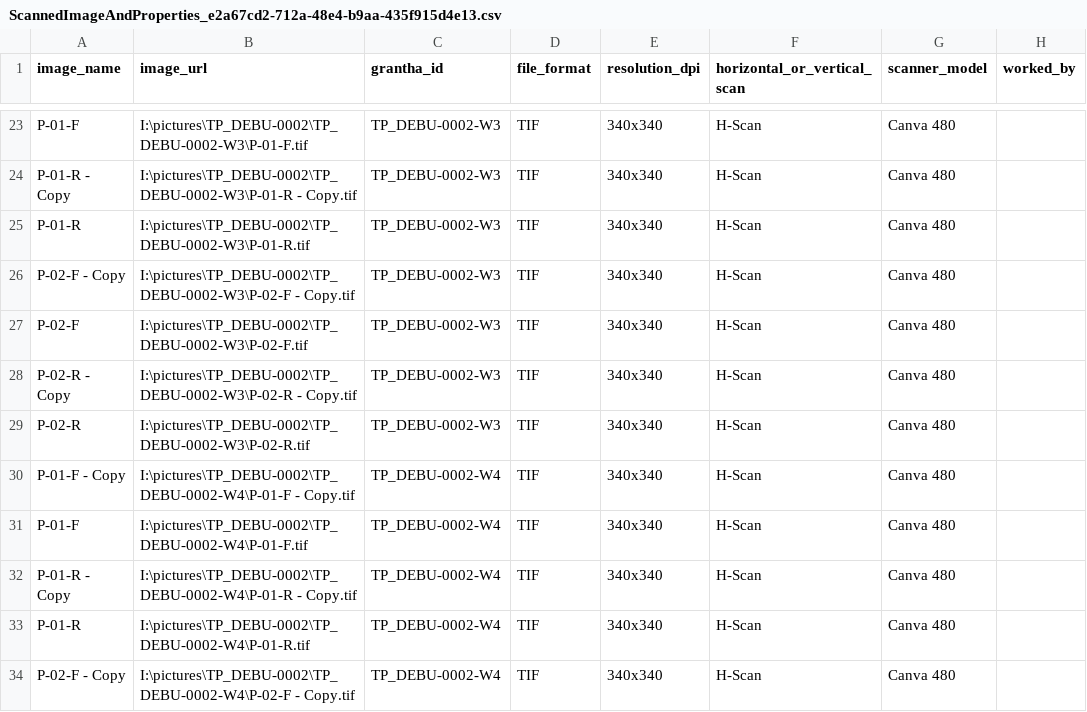
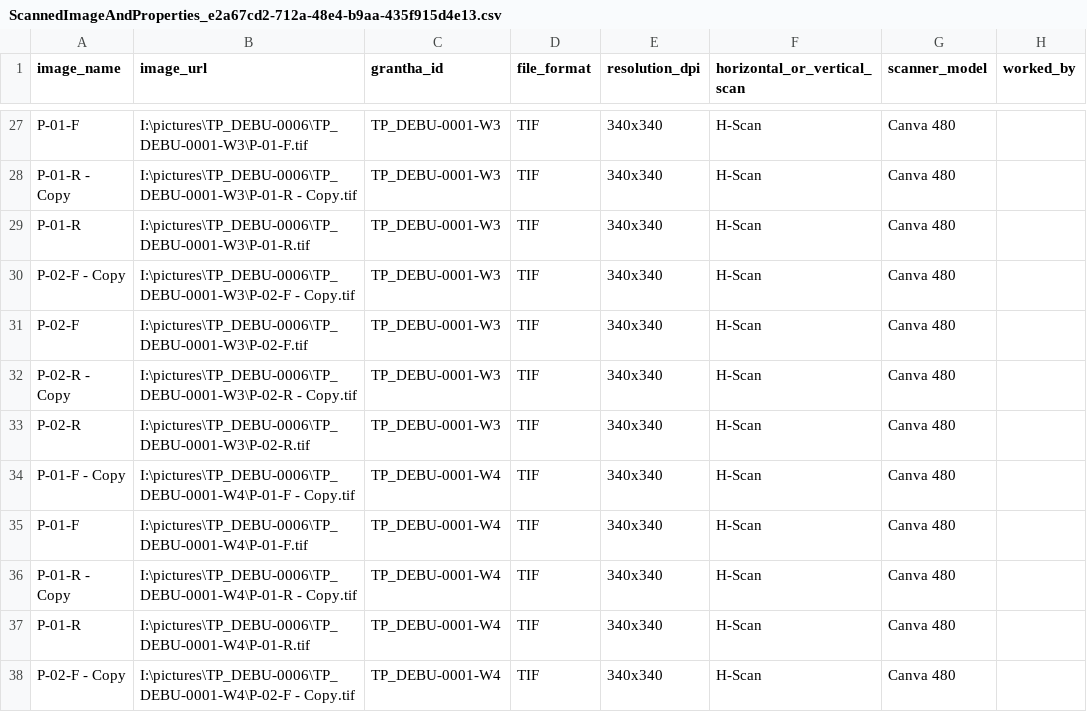
Before and after one commit to heynameisabhi/palm_leaf_project, a CSV file: public/csv/ScannedImageAndProperties_e2a67cd2-712a-48e4-b9aa-435f915d4e13.csv, drawn as a sheet; only a part is shown, gaps mark what is left out; addresses are those after the commit; the diff covers the shown part only; the diff names each change by its address in the sheet, - before the commit and + after, or states it on an @@ line.

```diff
--- a/public/csv/ScannedImageAndProperties_e2a67cd2-712a-48e4-b9aa-435f915d4e13.csv
+++ b/public/csv/ScannedImageAndProperties_e2a67cd2-712a-48e4-b9aa-435f915d4e13.csv
-B27 (image_url): I:\pictures\TP_DEBU-0002\TP_DEBU-0002-W3\P-01-F.tif
+B27 (image_url): I:\pictures\TP_DEBU-0006\TP_DEBU-0001-W3\P-01-F.tif
-C27:C33 (grantha_id): TP_DEBU-0002-W3
+C27:C33 (grantha_id): TP_DEBU-0001-W3
-B28 (image_url): I:\pictures\TP_DEBU-0002\TP_DEBU-0002-W3\P-01-R - Copy.tif
+B28 (image_url): I:\pictures\TP_DEBU-0006\TP_DEBU-0001-W3\P-01-R - Copy.tif
-B29 (image_url): I:\pictures\TP_DEBU-0002\TP_DEBU-0002-W3\P-01-R.tif
+B29 (image_url): I:\pictures\TP_DEBU-0006\TP_DEBU-0001-W3\P-01-R.tif
-B30 (image_url): I:\pictures\TP_DEBU-0002\TP_DEBU-0002-W3\P-02-F - Copy.tif
+B30 (image_url): I:\pictures\TP_DEBU-0006\TP_DEBU-0001-W3\P-02-F - Copy.tif
-B31 (image_url): I:\pictures\TP_DEBU-0002\TP_DEBU-0002-W3\P-02-F.tif
+B31 (image_url): I:\pictures\TP_DEBU-0006\TP_DEBU-0001-W3\P-02-F.tif
-B32 (image_url): I:\pictures\TP_DEBU-0002\TP_DEBU-0002-W3\P-02-R - Copy.tif
+B32 (image_url): I:\pictures\TP_DEBU-0006\TP_DEBU-0001-W3\P-02-R - Copy.tif
-B33 (image_url): I:\pictures\TP_DEBU-0002\TP_DEBU-0002-W3\P-02-R.tif
+B33 (image_url): I:\pictures\TP_DEBU-0006\TP_DEBU-0001-W3\P-02-R.tif
-B34 (image_url): I:\pictures\TP_DEBU-0002\TP_DEBU-0002-W4\P-01-F - Copy.tif
+B34 (image_url): I:\pictures\TP_DEBU-0006\TP_DEBU-0001-W4\P-01-F - Copy.tif
-C34:C38 (grantha_id): TP_DEBU-0002-W4
+C34:C38 (grantha_id): TP_DEBU-0001-W4
-B35 (image_url): I:\pictures\TP_DEBU-0002\TP_DEBU-0002-W4\P-01-F.tif
+B35 (image_url): I:\pictures\TP_DEBU-0006\TP_DEBU-0001-W4\P-01-F.tif
-B36 (image_url): I:\pictures\TP_DEBU-0002\TP_DEBU-0002-W4\P-01-R - Copy.tif
+B36 (image_url): I:\pictures\TP_DEBU-0006\TP_DEBU-0001-W4\P-01-R - Copy.tif
-B37 (image_url): I:\pictures\TP_DEBU-0002\TP_DEBU-0002-W4\P-01-R.tif
+B37 (image_url): I:\pictures\TP_DEBU-0006\TP_DEBU-0001-W4\P-01-R.tif
-B38 (image_url): I:\pictures\TP_DEBU-0002\TP_DEBU-0002-W4\P-02-F - Copy.tif
+B38 (image_url): I:\pictures\TP_DEBU-0006\TP_DEBU-0001-W4\P-02-F - Copy.tif
```
Also changed, not shown: 4 added rows and 64 edited cells elsewhere in this file, public/csv/GranthaDeck_e2a67cd2-712a-48e4-b9aa-435f915d4e13.csv, public/csv/Grantha_e2a67cd2-712a-48e4-b9aa-435f915d4e13.csv, 7 other files.
